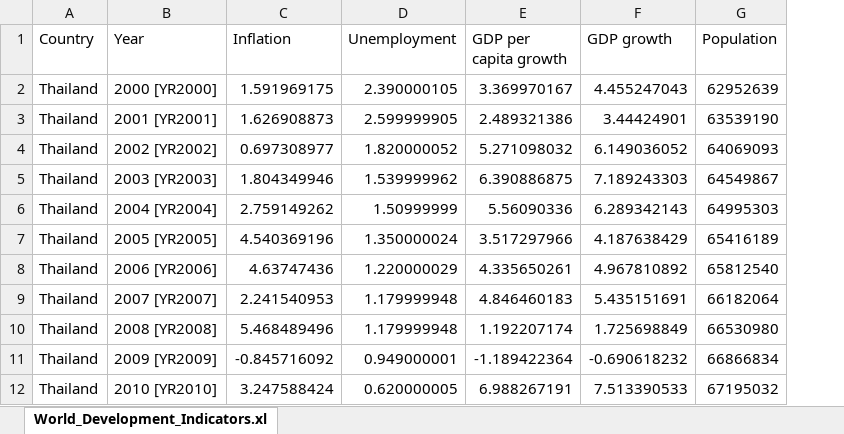
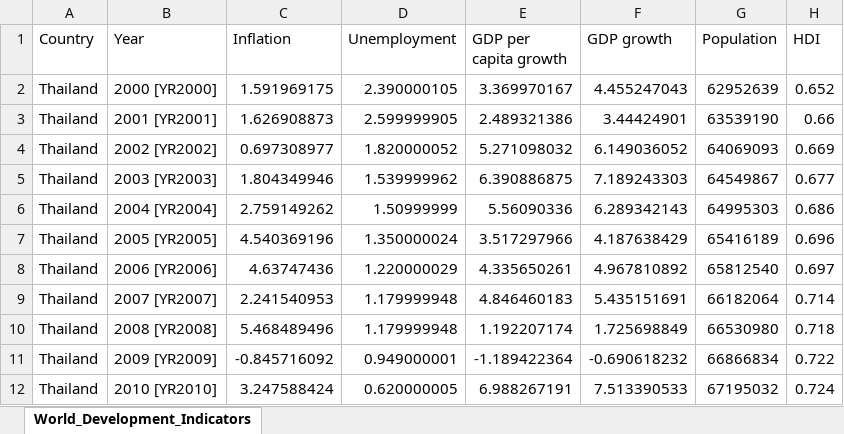
Before and after one commit to karanvkashyap/Reproducible-Research-Project, an Excel workbook: Data.xlsx, sheet World_Development_Indicators, drawn as a sheet; only a part is shown; values as stored, in another font and other column widths than the file's, no borders; the diff names each change by its address in the sheet, - before the commit and + after, or states it on an @@ line.

```diff
--- a/Data.xlsx (sheet World_Development_Indicators)
+++ b/Data.xlsx (sheet World_Development_Indicators)
-sheet tab: World_Development_Indicators.xl
+sheet tab: World_Development_Indicators
+column H (HDI), rows 2-12: 0.652 | 0.66 | 0.669 | 0.677 | 0.686 | 0.696 | 0.697 | 0.714 | 0.718 | 0.722 | 0.724
```
Also changed, not shown: 2 other files.
